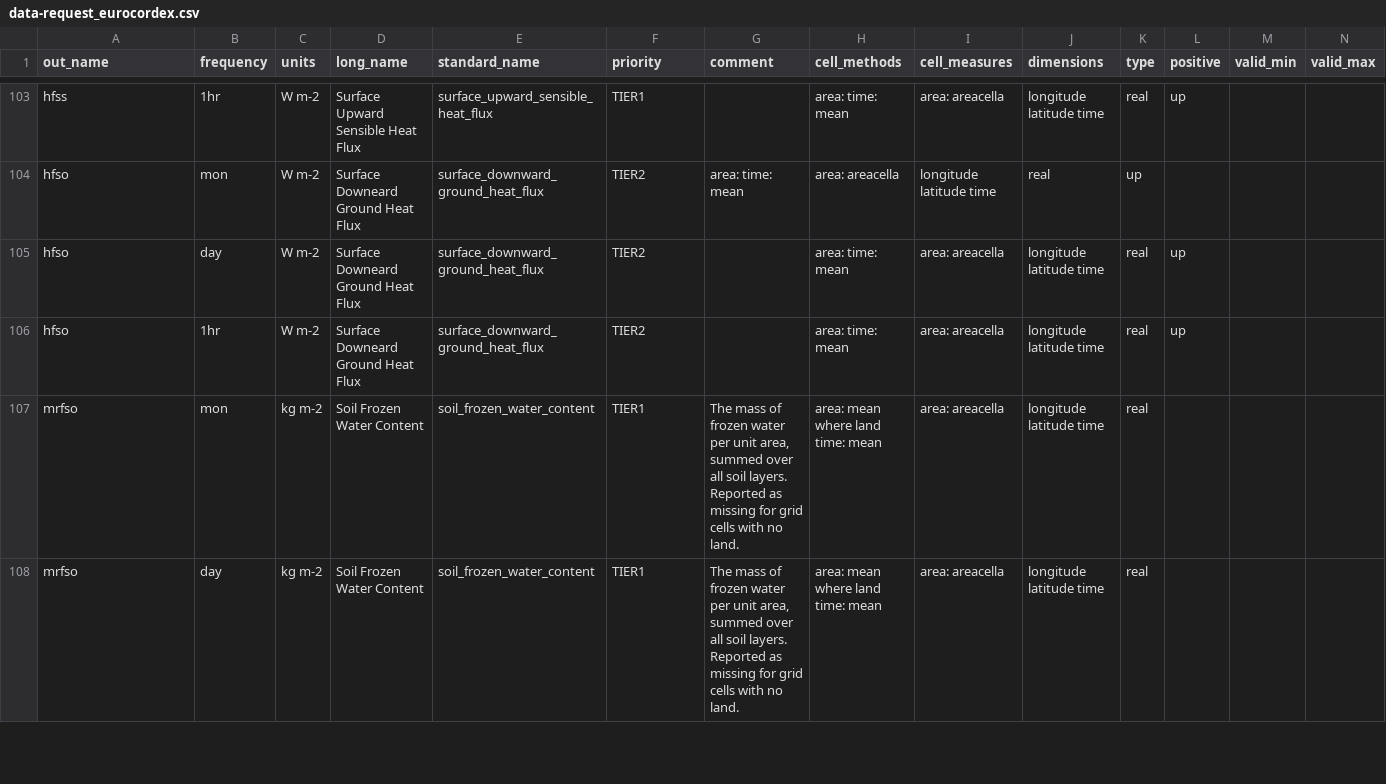
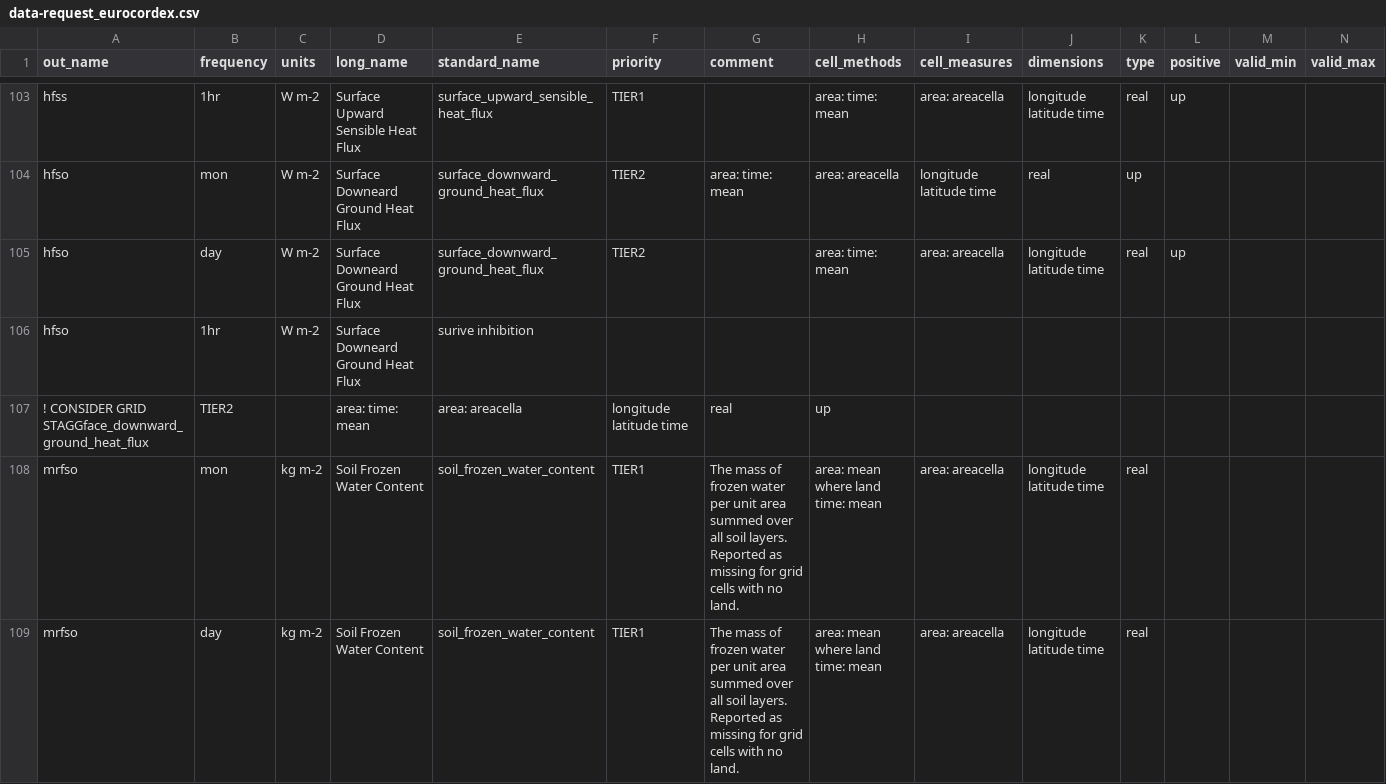
Before and after one commit to jcperezull/CORDEXAFR18-Postproc, a CSV file: data-request_eurocordex.csv, drawn as a sheet; only a part is shown, gaps mark what is left out; addresses are those after the commit; rows hold the shown columns only; the diff covers the shown part only; the diff names each change by its address in the sheet, - before the commit and + after, or states it on an @@ line.

```diff
--- a/data-request_eurocordex.csv
+++ b/data-request_eurocordex.csv
-E106 (standard_name): surface_downward_ground_heat_flux
+E106 (standard_name): surive inhibition
-F106 (priority): TIER2
+F106 (priority): (empty)
-H106 (cell_methods): area: time: mean
+H106 (cell_methods): (empty)
-I106 (cell_measures): area: areacella
+I106 (cell_measures): (empty)
-J106 (dimensions): longitude latitude time
+J106 (dimensions): (empty)
-K106 (type): real
+K106 (type): (empty)
-L106 (positive): up
+L106 (positive): (empty)
+row 107: ! CONSIDER GRID STAGGface_downward_ground_heat_flux | TIER2 |  | area: time: mean | area: areacella | longitude latitude time | real | up
-G108:G109 (comment): …per unit area, summed over…
+G108:G109 (comment): …per unit area summed over…
```
Also changed, not shown: 9 edited cells elsewhere in this file, 7 other files.
